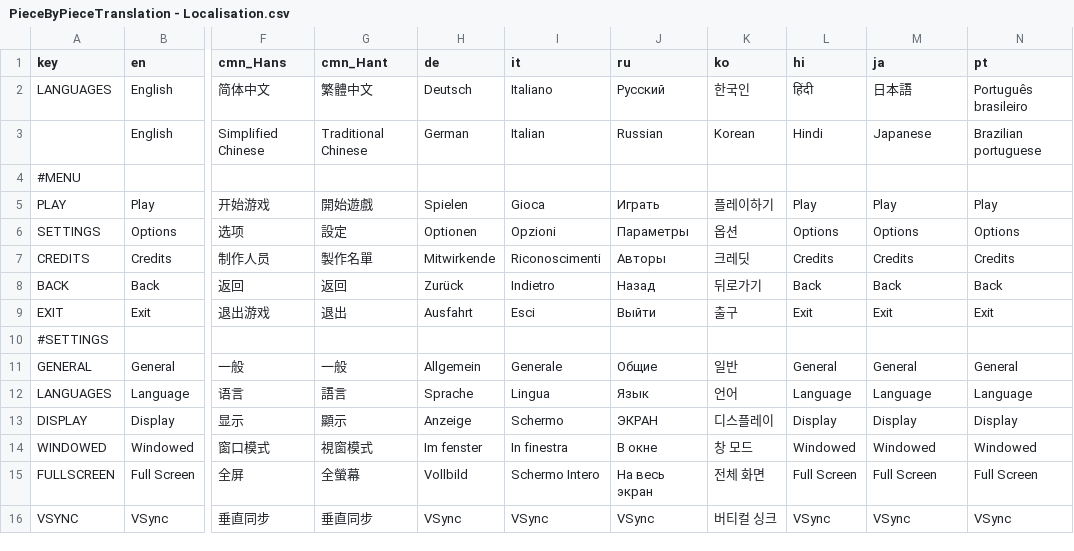
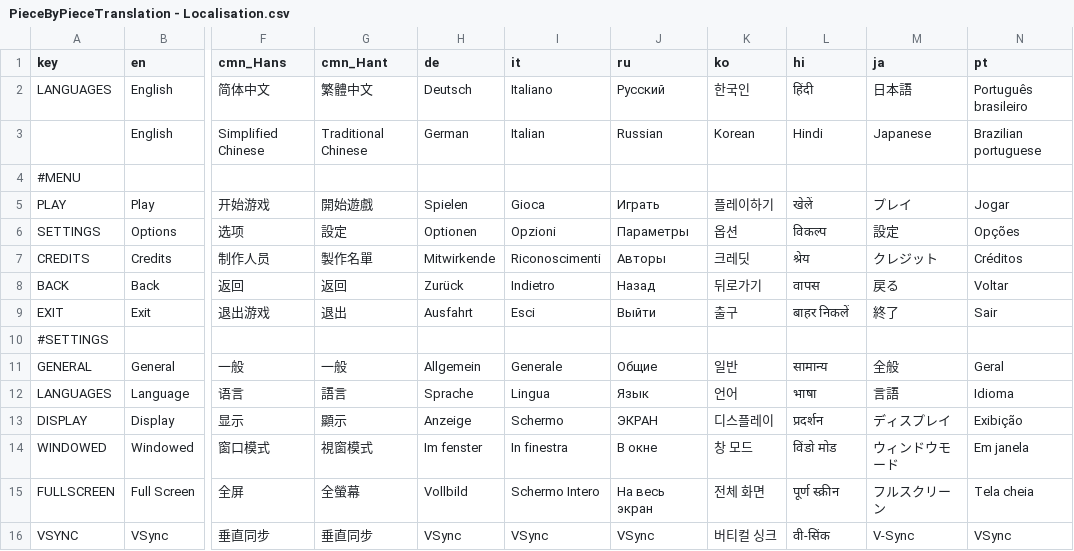
Before and after one commit to Psonbre/PieceByPiece, a CSV file: Translation/PieceByPieceTranslation - Localisation.csv, drawn as a sheet; only a part is shown, gaps mark what is left out; the diff covers the shown part only; the diff names each change by its address in the sheet, - before the commit and + after, or states it on an @@ line.

```diff
--- a/Translation/PieceByPieceTranslation - Localisation.csv
+++ b/Translation/PieceByPieceTranslation - Localisation.csv
-L5 (hi): Play
+L5 (hi): खेलें
-M5 (ja): Play
+M5 (ja): プレイ
-N5 (pt): Play
+N5 (pt): Jogar
-L6 (hi): Options
+L6 (hi): विकल्प
-M6 (ja): Options
+M6 (ja): 設定
-N6 (pt): Options
+N6 (pt): Opções
-L7 (hi): Credits
+L7 (hi): श्रेय
-M7 (ja): Credits
+M7 (ja): クレジット
-N7 (pt): Credits
+N7 (pt): Créditos
-L8 (hi): Back
+L8 (hi): वापस
-M8 (ja): Back
+M8 (ja): 戻る
-N8 (pt): Back
+N8 (pt): Voltar
-L9 (hi): Exit
+L9 (hi): बाहर निकलें
-M9 (ja): Exit
+M9 (ja): 終了
-N9 (pt): Exit
+N9 (pt): Sair
-L11 (hi): General
+L11 (hi): सामान्य
-M11 (ja): General
+M11 (ja): 全般
-N11 (pt): General
+N11 (pt): Geral
-L12 (hi): Language
+L12 (hi): भाषा
-M12 (ja): Language
+M12 (ja): 言語
-N12 (pt): Language
+N12 (pt): Idioma
-L13 (hi): Display
+L13 (hi): प्रदर्शन
-M13 (ja): Display
+M13 (ja): ディスプレイ
-N13 (pt): Display
+N13 (pt): Exibição
-L14 (hi): Windowed
+L14 (hi): विंडो मोड
-M14 (ja): Windowed
+M14 (ja): ウィンドウモード
-N14 (pt): Windowed
+N14 (pt): Em janela
-L15 (hi): Full Screen
+L15 (hi): पूर्ण स्क्रीन
-M15 (ja): Full Screen
+M15 (ja): フルスクリーン
-N15 (pt): Full Screen
+N15 (pt): Tela cheia
-L16 (hi): VSync
+L16 (hi): वी-सिंक
-M16 (ja): VSync
+M16 (ja): V-Sync
```
Also changed, not shown: 67 edited cells elsewhere in this file, 15 other files.
